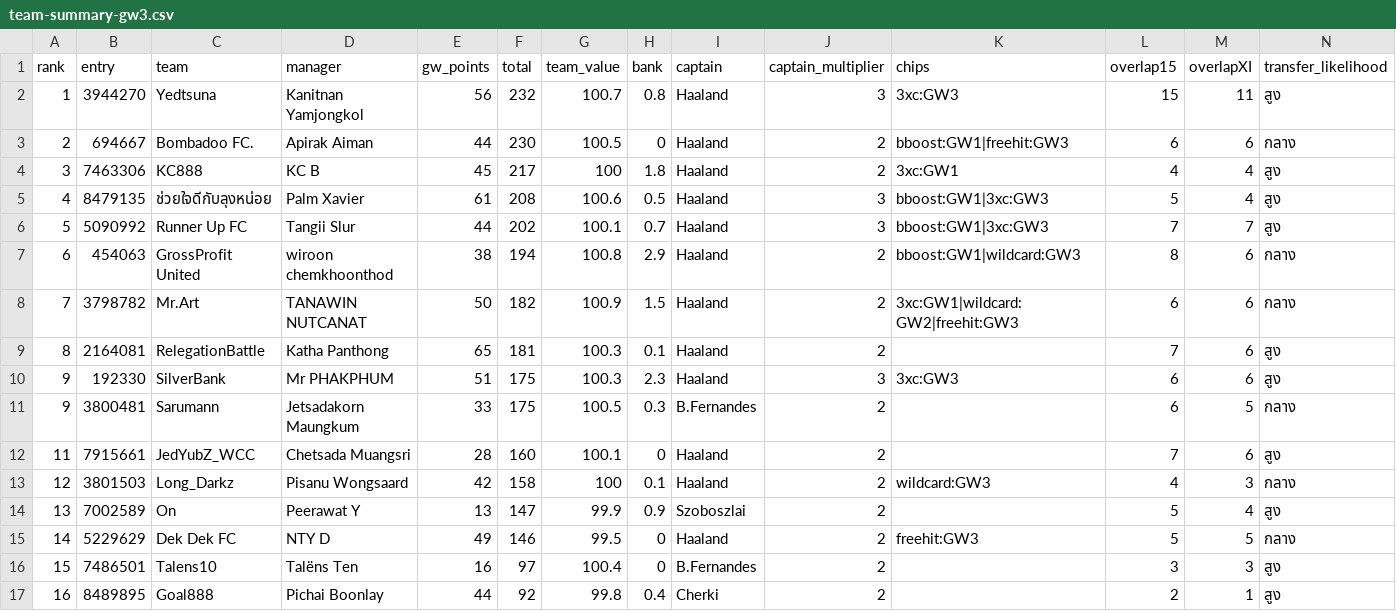
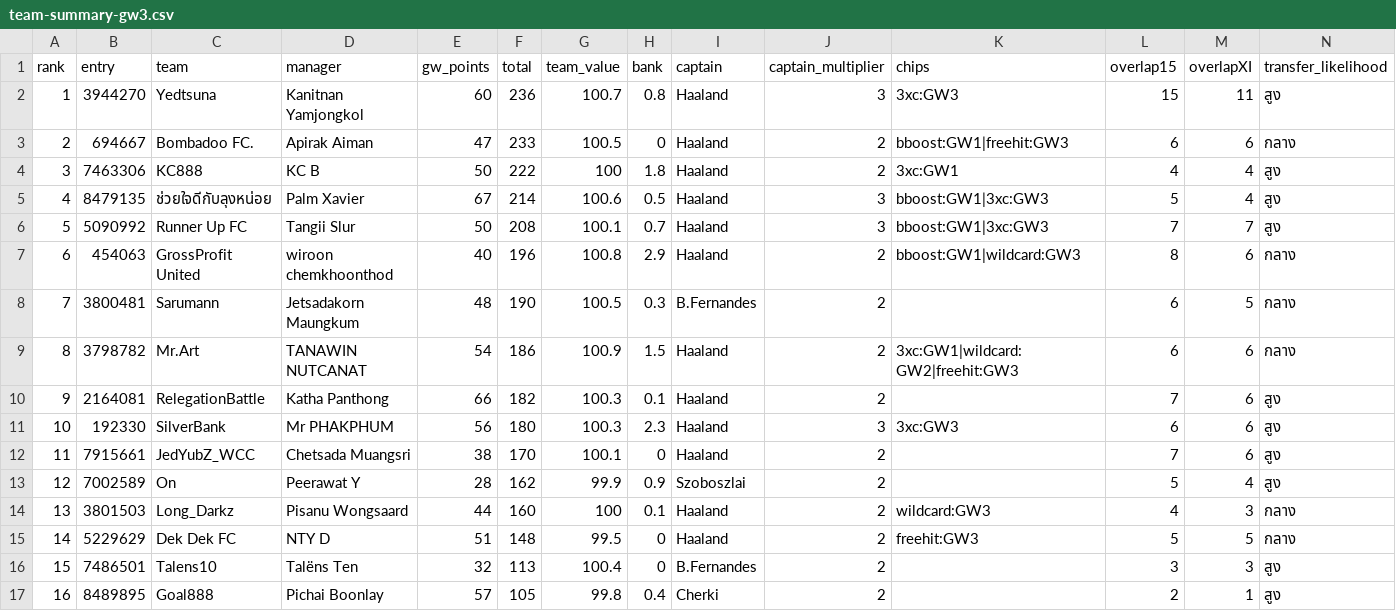
Before and after one commit to kanitnany-cloud/GPTxMe, a CSV file: mini-league/team-summary-gw3.csv, drawn as a sheet.

```diff
--- a/mini-league/team-summary-gw3.csv
+++ b/mini-league/team-summary-gw3.csv
@@ -1,17 +1,17 @@
 rank,entry,team,manager,gw_points,total,team_value,bank,captain,captain_multiplier,chips,overlap15,overlapXI,transfer_likelihood
-1,3944270,Yedtsuna,Kanitnan Yamjongkol,56,232,100.7,0.8,Haaland,3,3xc:GW3,15,11,สูง
-2,694667,Bombadoo FC.,Apirak Aiman,44,230,100.5,0,Haaland,2,bboost:GW1|freehit:GW3,6,6,กลาง
-3,7463306,KC888,KC B,45,217,100,1.8,Haaland,2,3xc:GW1,4,4,สูง
-4,8479135,ช่วยใจดีกับลุงหน่อย,Palm Xavier,61,208,100.6,0.5,Haaland,3,bboost:GW1|3xc:GW3,5,4,สูง
-5,5090992,Runner Up FC,Tangii Slur,44,202,100.1,0.7,Haaland,3,bboost:GW1|3xc:GW3,7,7,สูง
-6,454063,GrossProfit United,wiroon chemkhoonthod,38,194,100.8,2.9,Haaland,2,bboost:GW1|wildcard:GW3,8,6,กลาง
-7,3798782,Mr.Art,TANAWIN NUTCANAT,50,182,100.9,1.5,Haaland,2,3xc:GW1|wildcard:GW2|freehit:GW3,6,6,กลาง
-8,2164081,RelegationBattle,Katha Panthong,65,181,100.3,0.1,Haaland,2,,7,6,สูง
-9,192330,SilverBank,Mr PHAKPHUM,51,175,100.3,2.3,Haaland,3,3xc:GW3,6,6,สูง
-9,3800481,Sarumann,Jetsadakorn Maungkum,33,175,100.5,0.3,B.Fernandes,2,,6,5,กลาง
-11,7915661,JedYubZ_WCC,Chetsada Muangsri,28,160,100.1,0,Haaland,2,,7,6,สูง
-12,3801503,Long_Darkz,Pisanu Wongsaard,42,158,100,0.1,Haaland,2,wildcard:GW3,4,3,กลาง
-13,7002589,On,Peerawat Y,13,147,99.9,0.9,Szoboszlai,2,,5,4,สูง
-14,5229629,Dek Dek FC,NTY D,49,146,99.5,0,Haaland,2,freehit:GW3,5,5,กลาง
-15,7486501,Talens10,Talëns Ten,16,97,100.4,0,B.Fernandes,2,,3,3,สูง
-16,8489895,Goal888,Pichai Boonlay,44,92,99.8,0.4,Cherki,2,,2,1,สูง
+1,3944270,Yedtsuna,Kanitnan Yamjongkol,60,236,100.7,0.8,Haaland,3,3xc:GW3,15,11,สูง
+2,694667,Bombadoo FC.,Apirak Aiman,47,233,100.5,0,Haaland,2,bboost:GW1|freehit:GW3,6,6,กลาง
+3,7463306,KC888,KC B,50,222,100,1.8,Haaland,2,3xc:GW1,4,4,สูง
+4,8479135,ช่วยใจดีกับลุงหน่อย,Palm Xavier,67,214,100.6,0.5,Haaland,3,bboost:GW1|3xc:GW3,5,4,สูง
+5,5090992,Runner Up FC,Tangii Slur,50,208,100.1,0.7,Haaland,3,bboost:GW1|3xc:GW3,7,7,สูง
+6,454063,GrossProfit United,wiroon chemkhoonthod,40,196,100.8,2.9,Haaland,2,bboost:GW1|wildcard:GW3,8,6,กลาง
+7,3800481,Sarumann,Jetsadakorn Maungkum,48,190,100.5,0.3,B.Fernandes,2,,6,5,กลาง
+8,3798782,Mr.Art,TANAWIN NUTCANAT,54,186,100.9,1.5,Haaland,2,3xc:GW1|wildcard:GW2|freehit:GW3,6,6,กลาง
+9,2164081,RelegationBattle,Katha Panthong,66,182,100.3,0.1,Haaland,2,,7,6,สูง
+10,192330,SilverBank,Mr PHAKPHUM,56,180,100.3,2.3,Haaland,3,3xc:GW3,6,6,สูง
+11,7915661,JedYubZ_WCC,Chetsada Muangsri,38,170,100.1,0,Haaland,2,,7,6,สูง
+12,7002589,On,Peerawat Y,28,162,99.9,0.9,Szoboszlai,2,,5,4,สูง
+13,3801503,Long_Darkz,Pisanu Wongsaard,44,160,100,0.1,Haaland,2,wildcard:GW3,4,3,กลาง
+14,5229629,Dek Dek FC,NTY D,51,148,99.5,0,Haaland,2,freehit:GW3,5,5,กลาง
+15,7486501,Talens10,Talëns Ten,32,113,100.4,0,B.Fernandes,2,,3,3,สูง
+16,8489895,Goal888,Pichai Boonlay,57,105,99.8,0.4,Cherki,2,,2,1,สูง
```
Also changed, not shown: mini-league/player-template-gw3.csv, 3 other files.
